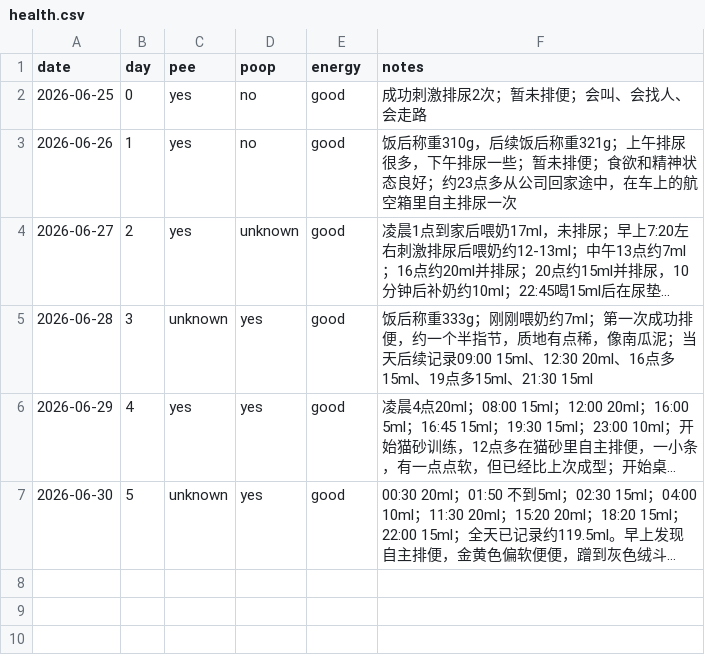
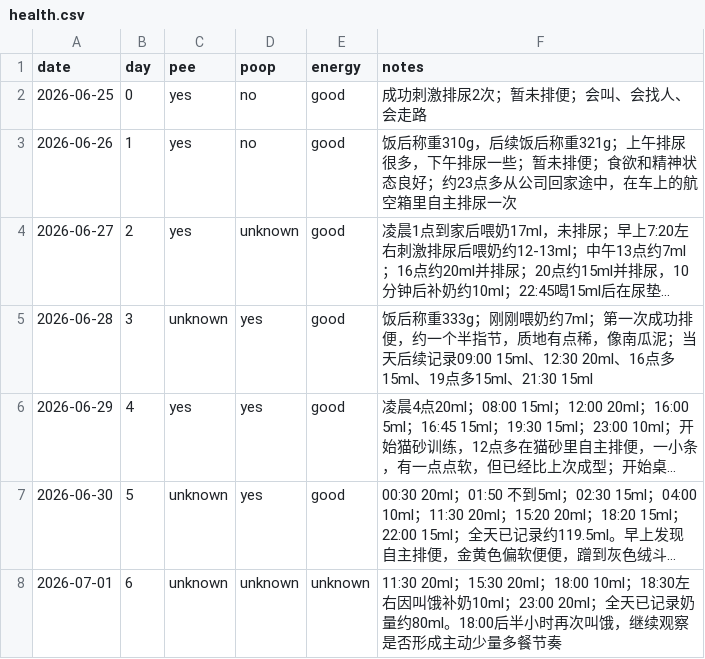
Before and after one commit to 1996tyfeng/MaShiYi, a CSV file: data/health.csv, drawn as a sheet; long unchanged cells end in …; the diff names each change by its address in the sheet, - before the commit and + after, or states it on an @@ line.

Commit message:
data(health): add day 6 feeding summary

```diff
--- a/data/health.csv
+++ b/data/health.csv
+row 8: 2026-07-01 | 6 | unknown | unknown | unknown | 11:30 20ml；15:30 20ml；18:00 10ml；18:30左右因叫饿补奶10ml；23:00 20ml；全天已记录奶量约80ml。18:00后半小时再次叫饿，继续观察是否形成主动少量多餐节奏
```
